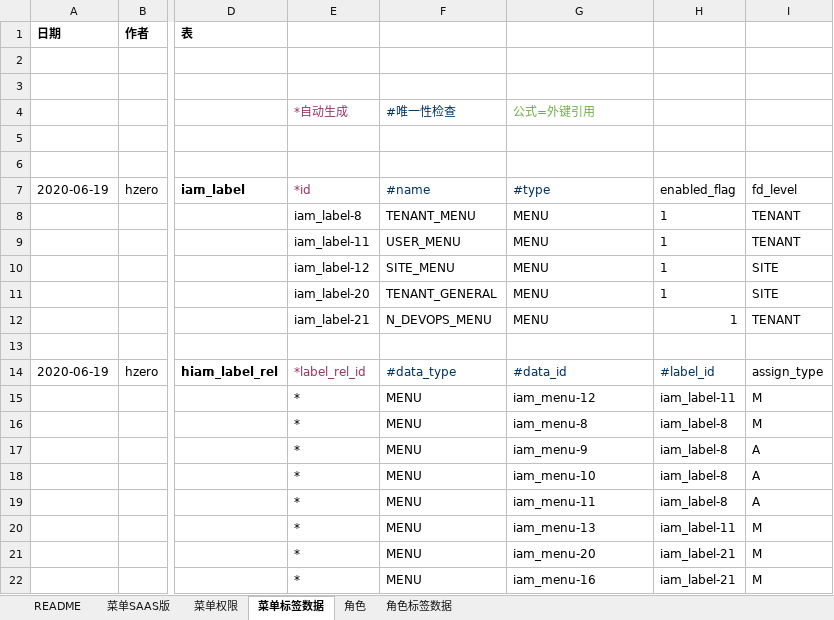
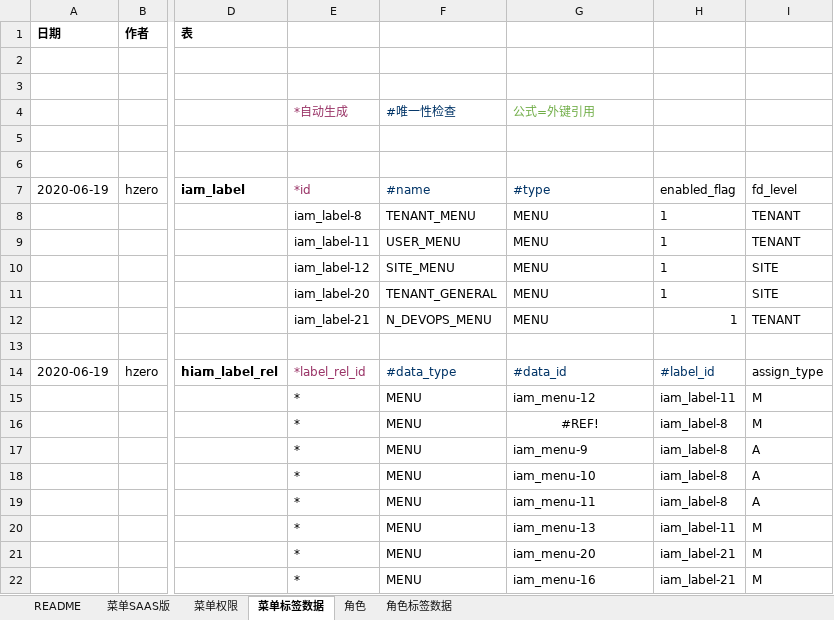
Before and after one commit to open-hand/code-repo-service, an Excel workbook: src/main/resources/script/db/init-data/hrds_code_repo/hzero_platform/hzero-menu-user-role-label.xlsx, sheet 菜单标签数据, drawn as a sheet; only a part is shown, gaps mark what is left out; values as stored, in another font and other column widths than the file's, no borders; the diff names each change by its address in the sheet, - before the commit and + after, or states it on an @@ line.

```diff
--- a/src/main/resources/script/db/init-data/hrds_code_repo/hzero_platform/hzero-menu-user-role-label.xlsx (sheet 菜单标签数据)
+++ b/src/main/resources/script/db/init-data/hrds_code_repo/hzero_platform/hzero-menu-user-role-label.xlsx (sheet 菜单标签数据)
-G16 (#type): iam_menu-8
+G16 (#type): #REF!
-G16 alignment: left
+G16 alignment: center
```
Also changed, not shown: sheet 菜单SAAS版.
